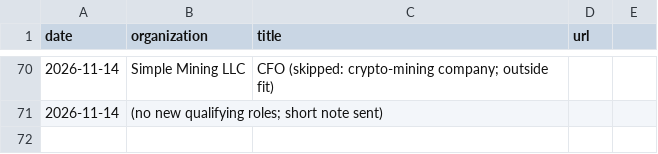
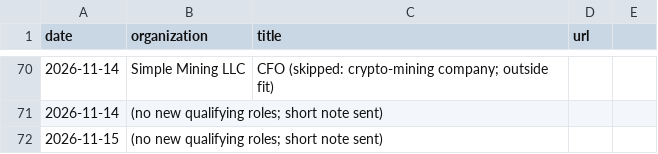
Before and after one commit to lazarreclavel3-stack/Leader1, a CSV file: jobsearch/history.csv, drawn as a sheet; only a part is shown, gaps mark what is left out.

```diff
--- a/jobsearch/history.csv
+++ b/jobsearch/history.csv
@@ -71 +71,2 @@ date,organization,title,url
 2026-11-14,(no new qualifying roles; short note sent),,
+2026-11-15,(no new qualifying roles; short note sent),,
```
